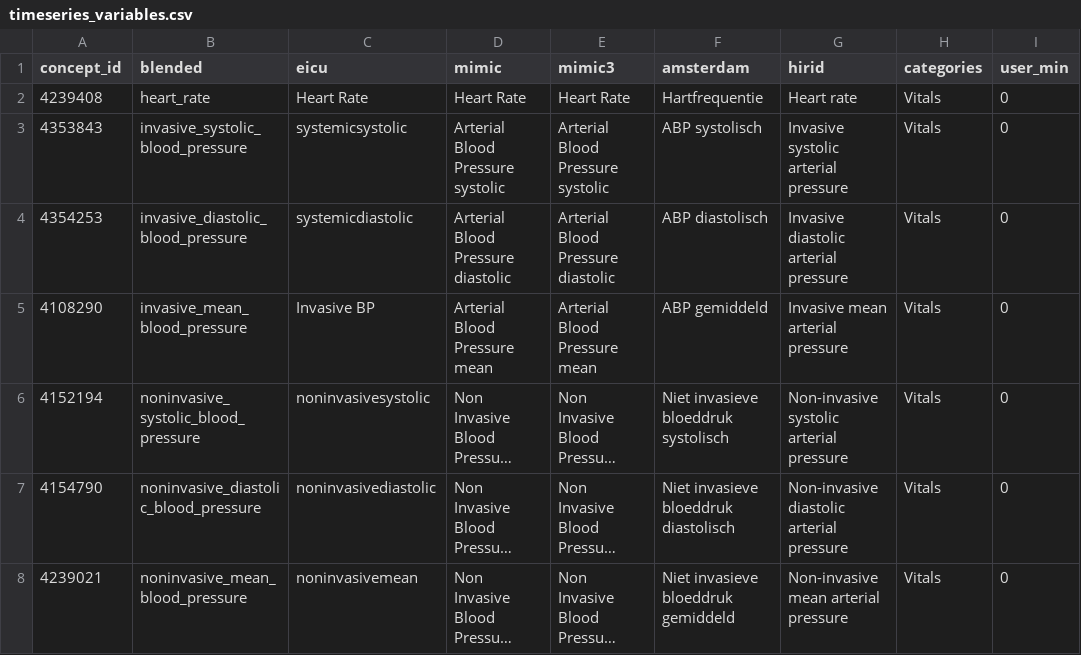
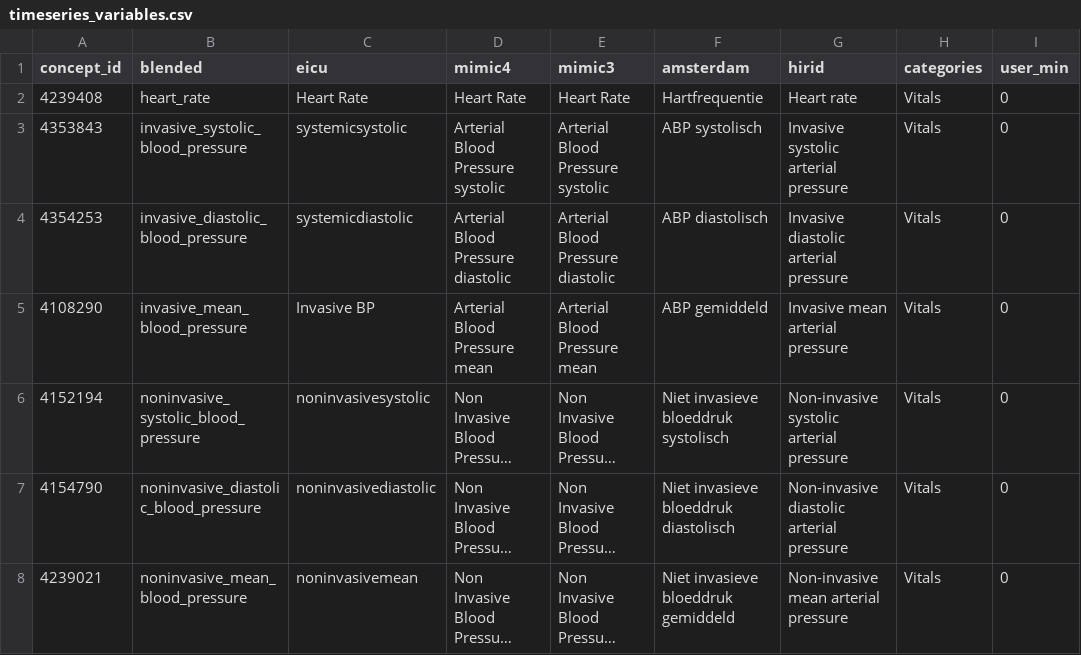
Before and after one commit to USM-CHU-FGuyon/BlendedICU, a CSV file: auxillary_files/user_input/timeseries_variables.csv, drawn as a sheet; only a part is shown; long unchanged cells end in …; the diff names each change by its address in the sheet, - before the commit and + after, or states it on an @@ line.

```diff
--- a/auxillary_files/user_input/timeseries_variables.csv
+++ b/auxillary_files/user_input/timeseries_variables.csv
-D1: mimic
+D1: mimic4
```
Also changed, not shown: auxillary_files/medication_mapping_files/amsterdam_medications.csv, auxillary_files/medication_mapping_files/hirid_medications.csv, 41 other files.
